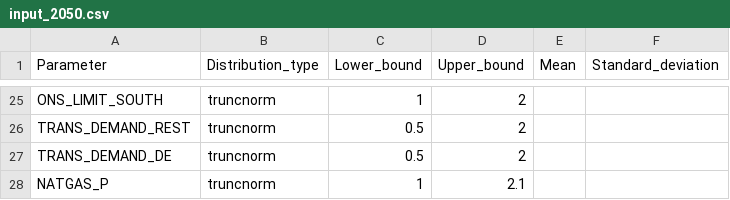
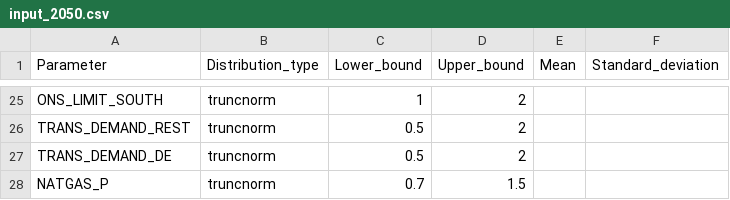
Before and after one commit to Balmorel-GSA-Club/GSA_parameters, a CSV file: input_2050.csv, drawn as a sheet; only a part is shown, gaps mark what is left out.

```diff
--- a/input_2050.csv
+++ b/input_2050.csv
@@ -27,2 +27,2 @@ TRANS_DEMAND_REST,truncnorm,0.5,2,,
 TRANS_DEMAND_DE,truncnorm,0.5,2,,
-NATGAS_P,truncnorm,1,2.1,,
+NATGAS_P,truncnorm,0.7,1.5,,
```
Also changed, not shown: input_2030.csv.
